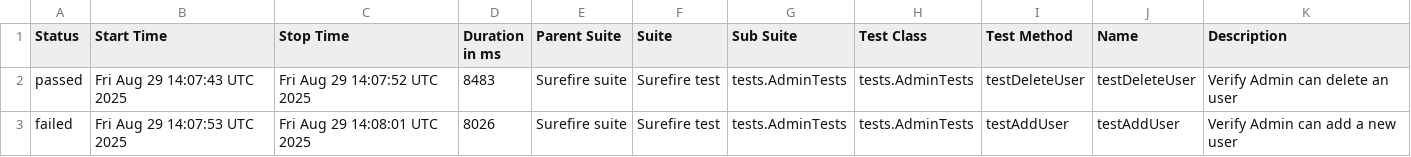
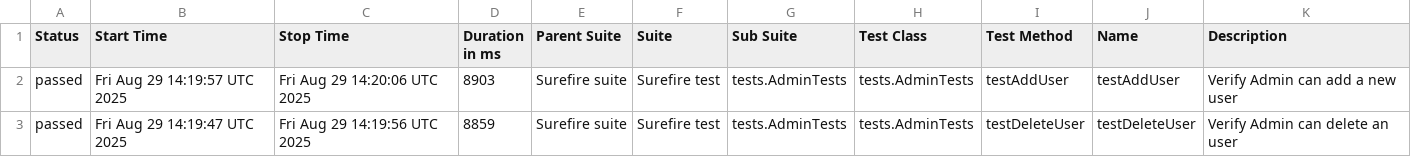
Before and after one commit to VertexXX6/OrangeHRM-Automation-Test-Suite-With--Playwright, a CSV file: data/suites.csv, drawn as a sheet.

```diff
--- a/data/suites.csv
+++ b/data/suites.csv
@@ -1,3 +1,3 @@
 "Status","Start Time","Stop Time","Duration in ms","Parent Suite","Suite","Sub Suite","Test Class","Test Method","Name","Description"
-"passed","Fri Aug 29 14:07:43 UTC 2025","Fri Aug 29 14:07:52 UTC 2025","8483","Surefire suite","Surefire test","tests.AdminTests","tests.AdminTests","testDeleteUser","testDeleteUser","Verify Admin can delete an user"
-"failed","Fri Aug 29 14:07:53 UTC 2025","Fri Aug 29 14:08:01 UTC 2025","8026","Surefire suite","Surefire test","tests.AdminTests","tests.AdminTests","testAddUser","testAddUser","Verify Admin can add a new user"
+"passed","Fri Aug 29 14:19:57 UTC 2025","Fri Aug 29 14:20:06 UTC 2025","8903","Surefire suite","Surefire test","tests.AdminTests","tests.AdminTests","testAddUser","testAddUser","Verify Admin can add a new user"
+"passed","Fri Aug 29 14:19:47 UTC 2025","Fri Aug 29 14:19:56 UTC 2025","8859","Surefire suite","Surefire test","tests.AdminTests","tests.AdminTests","testDeleteUser","testDeleteUser","Verify Admin can delete an user"
```
Also changed, not shown: 34 other files.
